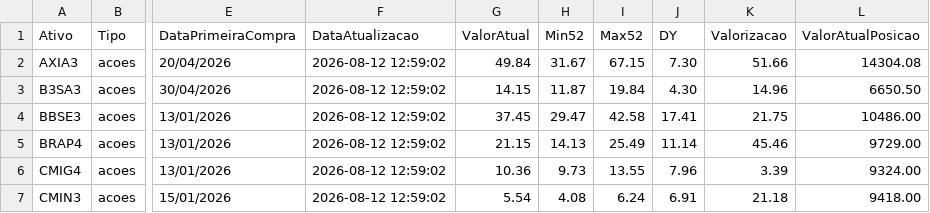
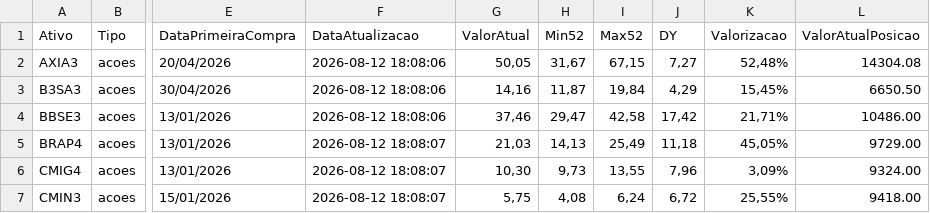
Before and after one commit to mec4tronico/FinancasOnline, a CSV file: patrimonio_consolidado.csv, drawn as a sheet; only a part is shown, gaps mark what is left out; the diff covers the shown part only; the diff names each change by its address in the sheet, - before the commit and + after, or states it on an @@ line.

Commit message:
Atualiza dados_mercados.csv

```diff
--- a/patrimonio_consolidado.csv
+++ b/patrimonio_consolidado.csv
-F2:F4 (DataAtualizacao): 2026-08-12 12:59:02
+F2:F4 (DataAtualizacao): 2026-08-12 18:08:06
-G2 (ValorAtual): 49.84
+G2 (ValorAtual): 50,05
-H2 (Min52): 31.67
+H2 (Min52): 31,67
-I2 (Max52): 67.15
+I2 (Max52): 67,15
-J2 (DY): 7.30
+J2 (DY): 7,27
-K2 (Valorizacao): 51.66
+K2 (Valorizacao): 52,48%
-G3 (ValorAtual): 14.15
+G3 (ValorAtual): 14,16
-H3 (Min52): 11.87
+H3 (Min52): 11,87
-I3 (Max52): 19.84
+I3 (Max52): 19,84
-J3 (DY): 4.30
+J3 (DY): 4,29
-K3 (Valorizacao): 14.96
+K3 (Valorizacao): 15,45%
-G4 (ValorAtual): 37.45
+G4 (ValorAtual): 37,46
-H4 (Min52): 29.47
+H4 (Min52): 29,47
-I4 (Max52): 42.58
+I4 (Max52): 42,58
-J4 (DY): 17.41
+J4 (DY): 17,42
-K4 (Valorizacao): 21.75
+K4 (Valorizacao): 21,71%
-F5:F7 (DataAtualizacao): 2026-08-12 12:59:02
+F5:F7 (DataAtualizacao): 2026-08-12 18:08:07
-G5 (ValorAtual): 21.15
+G5 (ValorAtual): 21,03
-H5 (Min52): 14.13
+H5 (Min52): 14,13
-I5 (Max52): 25.49
+I5 (Max52): 25,49
-J5 (DY): 11.14
+J5 (DY): 11,18
-K5 (Valorizacao): 45.46
+K5 (Valorizacao): 45,05%
-G6 (ValorAtual): 10.36
+G6 (ValorAtual): 10,30
-H6 (Min52): 9.73
+H6 (Min52): 9,73
-I6 (Max52): 13.55
+I6 (Max52): 13,55
-J6 (DY): 7.96
+J6 (DY): 7,96
-K6 (Valorizacao): 3.39
+K6 (Valorizacao): 3,09%
-G7 (ValorAtual): 5.54
+G7 (ValorAtual): 5,75
-H7 (Min52): 4.08
+H7 (Min52): 4,08
-I7 (Max52): 6.24
+I7 (Max52): 6,24
-J7 (DY): 6.91
+J7 (DY): 6,72
-K7 (Valorizacao): 21.18
+K7 (Valorizacao): 25,55%
```
Also changed, not shown: 108 edited cells elsewhere in this file.
